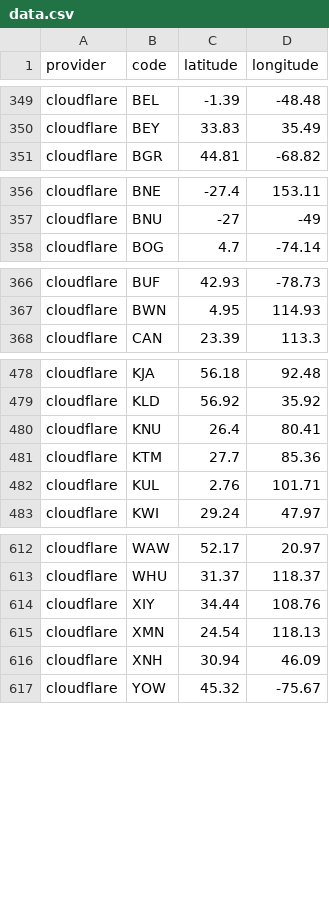
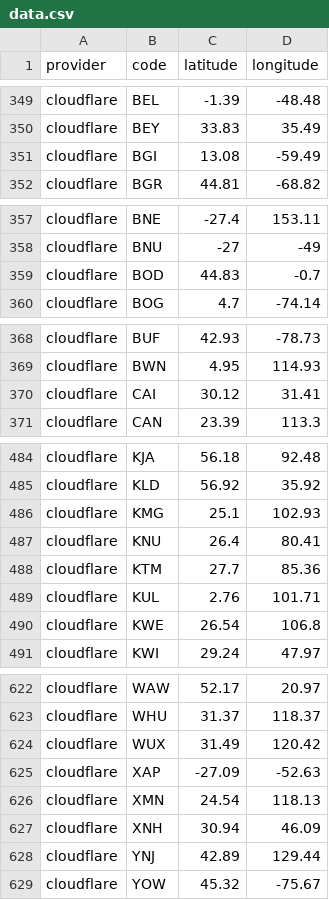
Before and after one commit to adaptive/pops, a CSV file: notebooks/data.csv, drawn as a sheet; only a part is shown, gaps mark what is left out; removed rows and columns are numbered as before the commit, all else as after; the diff covers the shown part only; the diff names each change by its address in the sheet, - before the commit and + after, or states it on an @@ line.

```diff
--- a/notebooks/data.csv
+++ b/notebooks/data.csv
+row 351: cloudflare | BGI | 13.08 | -59.49
+row 359: cloudflare | BOD | 44.83 | -0.7
+row 370: cloudflare | CAI | 30.12 | 31.41
+row 486: cloudflare | KMG | 25.1 | 102.93
+row 490: cloudflare | KWE | 26.54 | 106.8
-row 614: cloudflare | XIY | 34.44 | 108.76
+row 624: cloudflare | WUX | 31.49 | 120.42
+row 625: cloudflare | XAP | -27.09 | -52.63
+row 628: cloudflare | YNJ | 42.89 | 129.44
```
Also changed, not shown: 6 added rows and 1 removed row elsewhere in this file, 3 other files.
